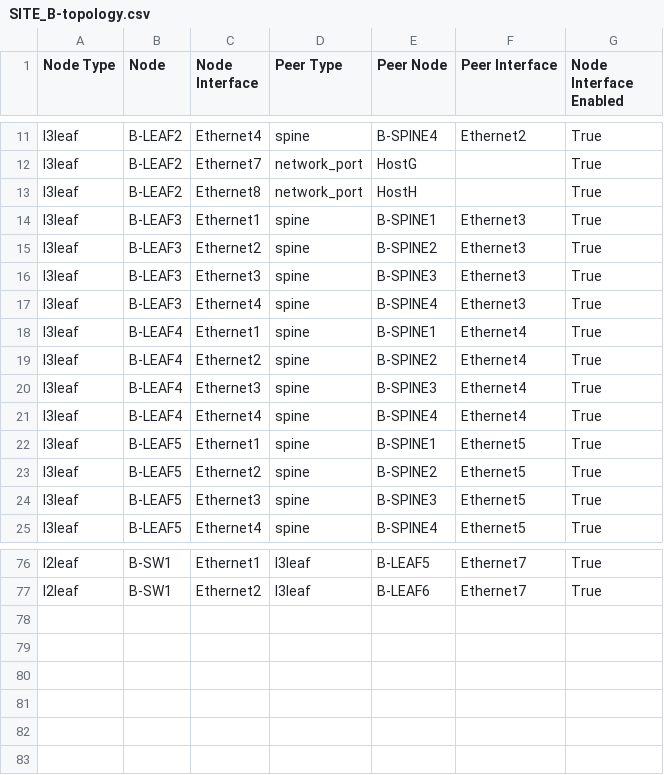
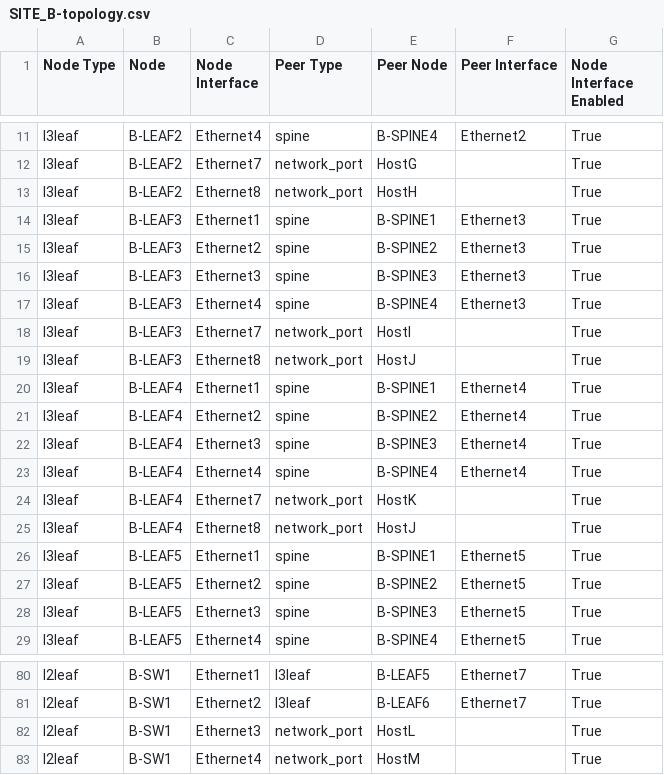
Before and after one commit to philippebureau/Tech_library_demo, a CSV file: Topology/evpnvxlan/Sites/SiteB/documentation/fabric/SITE_B-topology.csv, drawn as a sheet; only a part is shown, gaps mark what is left out.

Commit message:
site B

```diff
--- a/Topology/evpnvxlan/Sites/SiteB/documentation/fabric/SITE_B-topology.csv
+++ b/Topology/evpnvxlan/Sites/SiteB/documentation/fabric/SITE_B-topology.csv
@@ -17,2 +17,4 @@ l3leaf,B-LEAF3,Ethernet3,spine,B-SPINE3,Ethernet3,True
 l3leaf,B-LEAF3,Ethernet4,spine,B-SPINE4,Ethernet3,True
+l3leaf,B-LEAF3,Ethernet7,network_port,HostI,,True
+l3leaf,B-LEAF3,Ethernet8,network_port,HostJ,,True
 l3leaf,B-LEAF4,Ethernet1,spine,B-SPINE1,Ethernet4,True
@@ -21,2 +23,4 @@ l3leaf,B-LEAF4,Ethernet3,spine,B-SPINE3,Ethernet4,True
 l3leaf,B-LEAF4,Ethernet4,spine,B-SPINE4,Ethernet4,True
+l3leaf,B-LEAF4,Ethernet7,network_port,HostK,,True
+l3leaf,B-LEAF4,Ethernet8,network_port,HostJ,,True
 l3leaf,B-LEAF5,Ethernet1,spine,B-SPINE1,Ethernet5,True
@@ -77 +81,3 @@ l2leaf,B-SW1,Ethernet1,l3leaf,B-LEAF5,Ethernet7,True
 l2leaf,B-SW1,Ethernet2,l3leaf,B-LEAF6,Ethernet7,True
+l2leaf,B-SW1,Ethernet3,network_port,HostL,,True
+l2leaf,B-SW1,Ethernet4,network_port,HostM,,True
```
Also changed, not shown: 17 other files.
